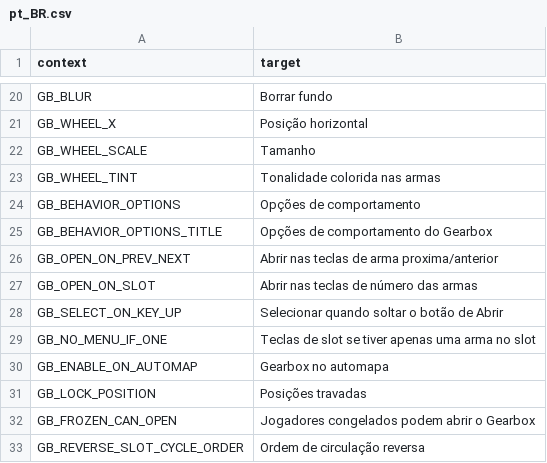
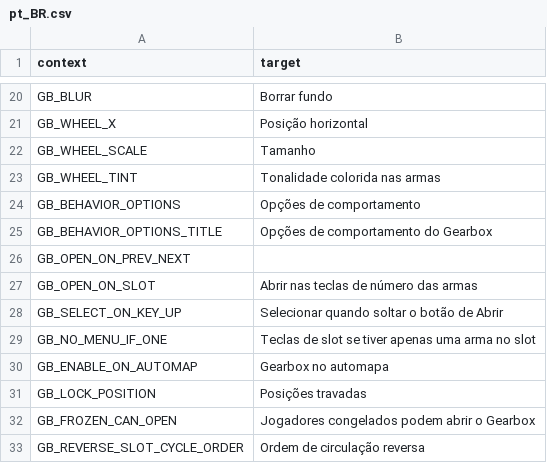
Before and after one commit to mmaulwurff/doom-toolbox, a CSV file: translations/Gearbox/pt_BR.csv, drawn as a sheet; only a part is shown, gaps mark what is left out.

Commit message:
feat(Gearbox): add option to open inventory on engine keys

```diff
--- a/translations/Gearbox/pt_BR.csv
+++ b/translations/Gearbox/pt_BR.csv
@@ -27,3 +27,3 @@
 "GB_BEHAVIOR_OPTIONS_TITLE","Opções de comportamento do Gearbox"
-"GB_OPEN_ON_PREV_NEXT","Abrir nas teclas de arma proxima/anterior"
+"GB_OPEN_ON_PREV_NEXT",""
 "GB_OPEN_ON_SLOT","Abrir nas teclas de número das armas"
```
Also changed, not shown: translations/Gearbox/en_US.csv, 2 other files.
